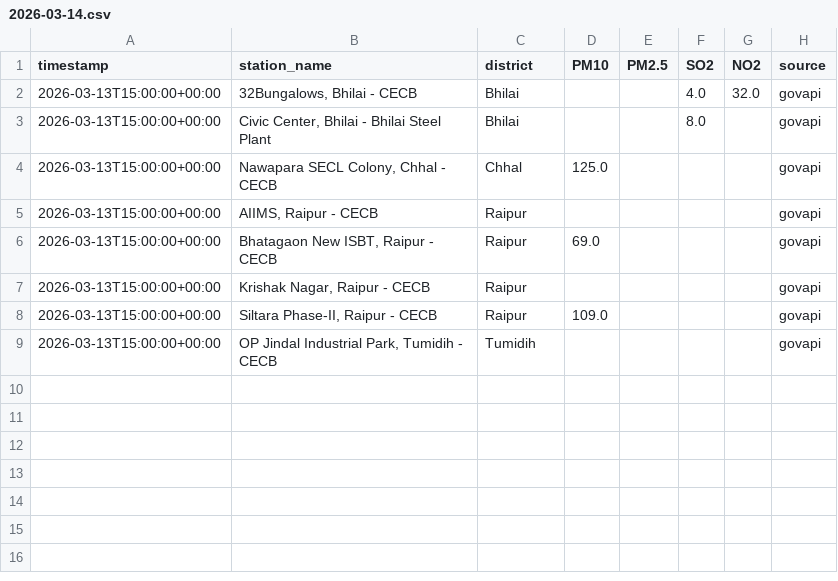
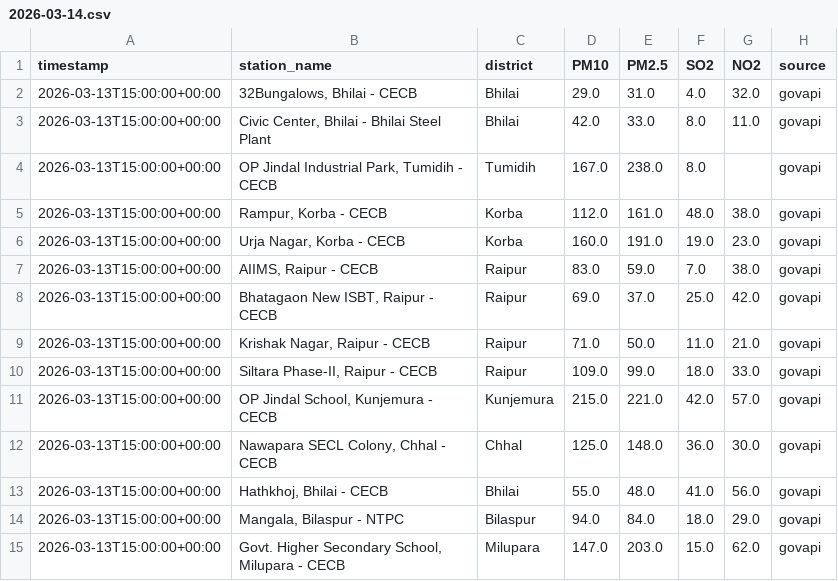
Before and after one commit to AdityaaTyagi56/Prithvinet-1.0, a CSV file: OneDrive/Desktop/e cell/tyagi/Prithvinet-1.0-main/backend/data/aqi_logs/2026-03-14.csv, drawn as a sheet.

```diff
--- a/OneDrive/Desktop/e cell/tyagi/Prithvinet-1.0-main/backend/data/aqi_logs/2026-03-14.csv
+++ b/OneDrive/Desktop/e cell/tyagi/Prithvinet-1.0-main/backend/data/aqi_logs/2026-03-14.csv
@@ -1,9 +1,15 @@
 timestamp,station_name,district,PM10,PM2.5,SO2,NO2,source
-2026-03-13T15:00:00+00:00,"32Bungalows, Bhilai - CECB",Bhilai,,,4.0,32.0,govapi
-2026-03-13T15:00:00+00:00,"Civic Center, Bhilai - Bhilai Steel Plant",Bhilai,,,8.0,,govapi
-2026-03-13T15:00:00+00:00,"Nawapara SECL Colony, Chhal - CECB",Chhal,125.0,,,,govapi
-2026-03-13T15:00:00+00:00,"AIIMS, Raipur - CECB",Raipur,,,,,govapi
-2026-03-13T15:00:00+00:00,"Bhatagaon New ISBT, Raipur - CECB",Raipur,69.0,,,,govapi
-2026-03-13T15:00:00+00:00,"Krishak Nagar, Raipur - CECB",Raipur,,,,,govapi
-2026-03-13T15:00:00+00:00,"Siltara Phase-II, Raipur - CECB",Raipur,109.0,,,,govapi
-2026-03-13T15:00:00+00:00,"OP Jindal Industrial Park, Tumidih - CECB",Tumidih,,,,,govapi
+2026-03-13T15:00:00+00:00,"32Bungalows, Bhilai - CECB",Bhilai,29.0,31.0,4.0,32.0,govapi
+2026-03-13T15:00:00+00:00,"Civic Center, Bhilai - Bhilai Steel Plant",Bhilai,42.0,33.0,8.0,11.0,govapi
+2026-03-13T15:00:00+00:00,"OP Jindal Industrial Park, Tumidih - CECB",Tumidih,167.0,238.0,8.0,,govapi
+2026-03-13T15:00:00+00:00,"Rampur, Korba - CECB",Korba,112.0,161.0,48.0,38.0,govapi
+2026-03-13T15:00:00+00:00,"Urja Nagar, Korba - CECB",Korba,160.0,191.0,19.0,23.0,govapi
+2026-03-13T15:00:00+00:00,"AIIMS, Raipur - CECB",Raipur,83.0,59.0,7.0,38.0,govapi
+2026-03-13T15:00:00+00:00,"Bhatagaon New ISBT, Raipur - CECB",Raipur,69.0,37.0,25.0,42.0,govapi
+2026-03-13T15:00:00+00:00,"Krishak Nagar, Raipur - CECB",Raipur,71.0,50.0,11.0,21.0,govapi
+2026-03-13T15:00:00+00:00,"Siltara Phase-II, Raipur - CECB",Raipur,109.0,99.0,18.0,33.0,govapi
+2026-03-13T15:00:00+00:00,"OP Jindal School, Kunjemura - CECB",Kunjemura,215.0,221.0,42.0,57.0,govapi
+2026-03-13T15:00:00+00:00,"Nawapara SECL Colony, Chhal - CECB",Chhal,125.0,148.0,36.0,30.0,govapi
+2026-03-13T15:00:00+00:00,"Hathkhoj, Bhilai - CECB",Bhilai,55.0,48.0,41.0,56.0,govapi
+2026-03-13T15:00:00+00:00,"Mangala, Bilaspur - NTPC",Bilaspur,94.0,84.0,18.0,29.0,govapi
+2026-03-13T15:00:00+00:00,"Govt. Higher Secondary School, Milupara - CECB",Milupara,147.0,203.0,15.0,62.0,govapi
```
Also changed, not shown: 1 other file.
